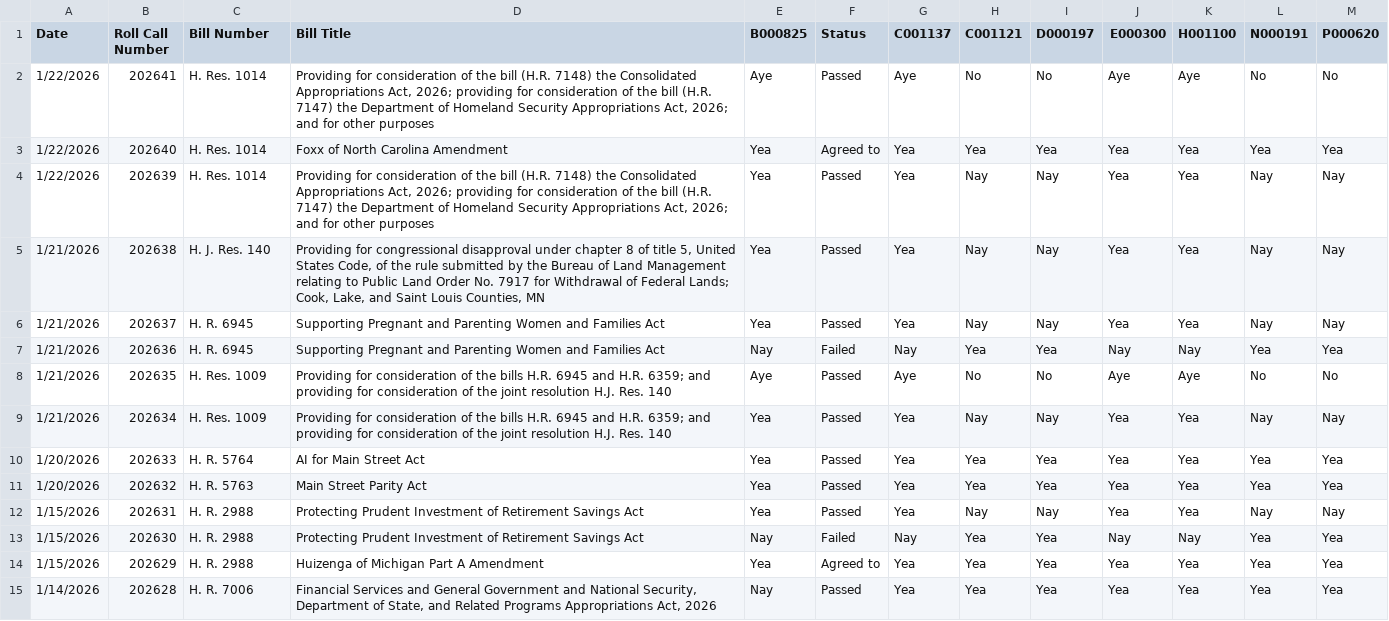
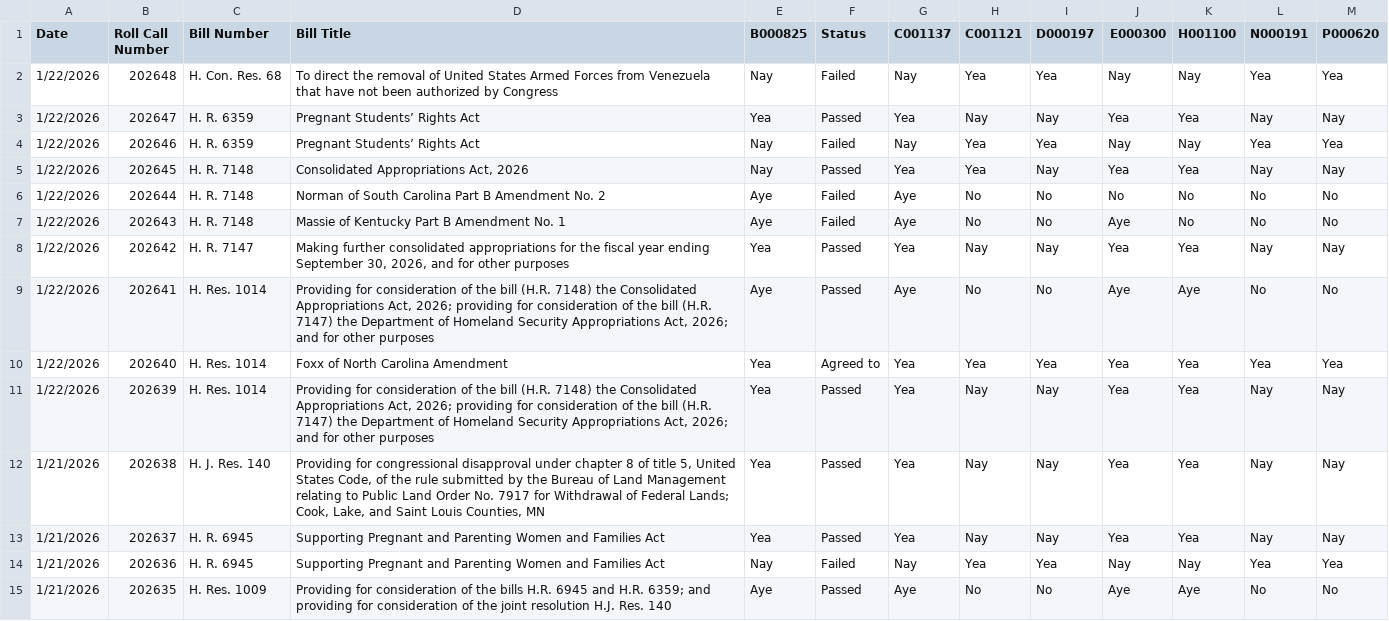
Before and after one commit to githamm/congressional-vote-tracker, a CSV file: all_votes.csv, drawn as a sheet; only a part is shown; the shorter side is filled out with more unchanged rows.

```diff
--- a/all_votes.csv
+++ b/all_votes.csv
@@ -1,2 +1,9 @@
 Date,Roll Call Number,Bill Number,Bill Title,B000825,Status,C001137,C001121,D000197,E000300,H001100,N000191,P000620
+1/22/2026,202648,H. Con. Res. 68,To direct the removal of United States Armed Forces from Venezuela that have not been authorized by Congress,Nay,Failed,Nay,Yea,Yea,Nay,Nay,Yea,Yea
+1/22/2026,202647,H. R. 6359,Pregnant Students’ Rights Act,Yea,Passed,Yea,Nay,Nay,Yea,Yea,Nay,Nay
+1/22/2026,202646,H. R. 6359,Pregnant Students’ Rights Act,Nay,Failed,Nay,Yea,Yea,Nay,Nay,Yea,Yea
+1/22/2026,202645,H. R. 7148,"Consolidated Appropriations Act, 2026",Nay,Passed,Yea,Yea,Nay,Yea,Yea,Nay,Nay
+1/22/2026,202644,H. R. 7148,Norman of South Carolina Part B Amendment No. 2,Aye,Failed,Aye,No,No,No,No,No,No
+1/22/2026,202643,H. R. 7148,Massie of Kentucky Part B Amendment No. 1,Aye,Failed,Aye,No,No,Aye,No,No,No
+1/22/2026,202642,H. R. 7147,"Making further consolidated appropriations for the fiscal year ending September 30, 2026, and for other purposes",Yea,Passed,Yea,Nay,Nay,Yea,Yea,Nay,Nay
 1/22/2026,202641,H. Res. 1014,"Providing for consideration of the bill (H.R. 7148) the Consolidated Appropriations Act, 2026; providing for consideration of the bill (H.R. 7147) the Department of Homeland Security Appropriations Act, 2026; and for other purposes",Aye,Passed,Aye,No,No,Aye,Aye,No,No
```
Also changed, not shown: representative_B000825_votes.csv, representative_C001121_votes.csv, 6 other files.
